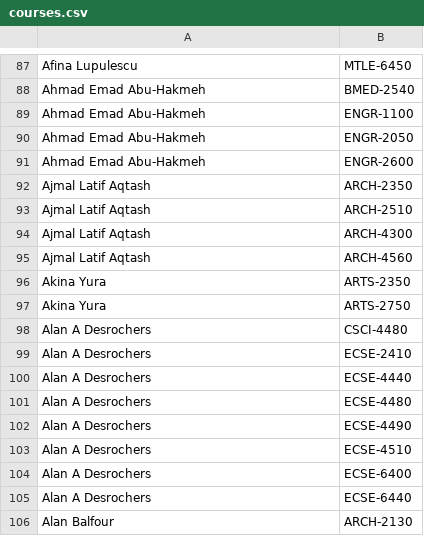
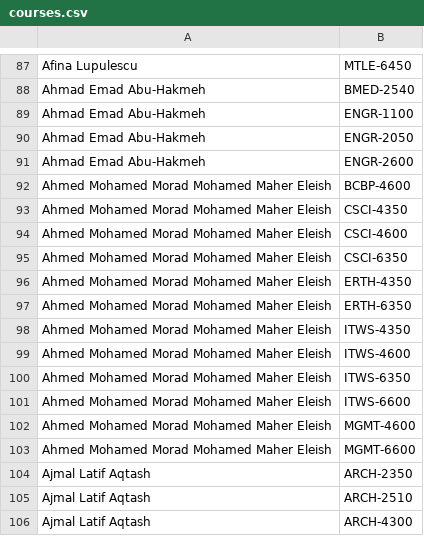
Before and after one commit to quatalog/data, a CSV file: courses.csv, drawn as a sheet; only a part is shown, gaps mark what is left out; the shorter side is filled out with more unchanged rows; the diff names each change by its address in the sheet, - before the commit and + after, or states it on an @@ line.

Commit message:
Wed Aug 21 16:33:20 UTC 2024

```diff
--- a/courses.csv
+++ b/courses.csv
+row 92: Ahmed Mohamed Morad Mohamed Maher Eleish | BCBP-4600
+row 93: Ahmed Mohamed Morad Mohamed Maher Eleish | CSCI-4350
+row 94: Ahmed Mohamed Morad Mohamed Maher Eleish | CSCI-4600
+row 95: Ahmed Mohamed Morad Mohamed Maher Eleish | CSCI-6350
+row 96: Ahmed Mohamed Morad Mohamed Maher Eleish | ERTH-4350
+row 97: Ahmed Mohamed Morad Mohamed Maher Eleish | ERTH-6350
+row 98: Ahmed Mohamed Morad Mohamed Maher Eleish | ITWS-4350
+row 99: Ahmed Mohamed Morad Mohamed Maher Eleish | ITWS-4600
+row 100: Ahmed Mohamed Morad Mohamed Maher Eleish | ITWS-6350
+row 101: Ahmed Mohamed Morad Mohamed Maher Eleish | ITWS-6600
+row 102: Ahmed Mohamed Morad Mohamed Maher Eleish | MGMT-4600
+row 103: Ahmed Mohamed Morad Mohamed Maher Eleish | MGMT-6600
```
